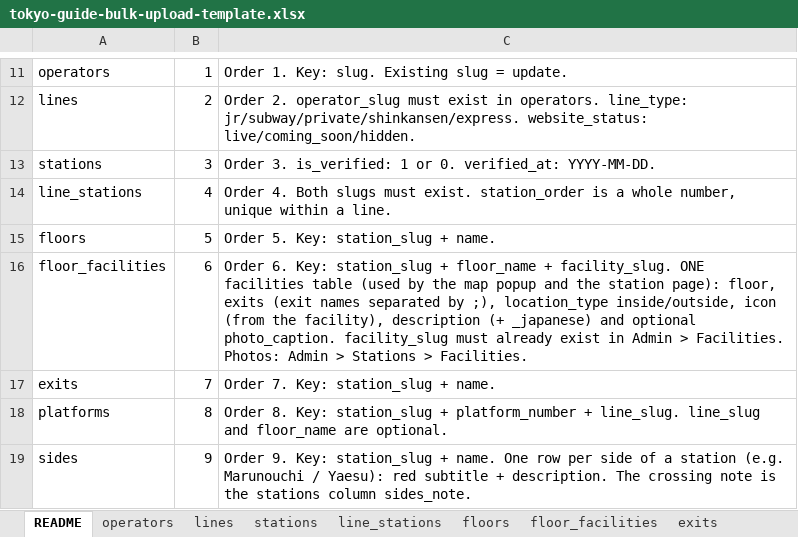
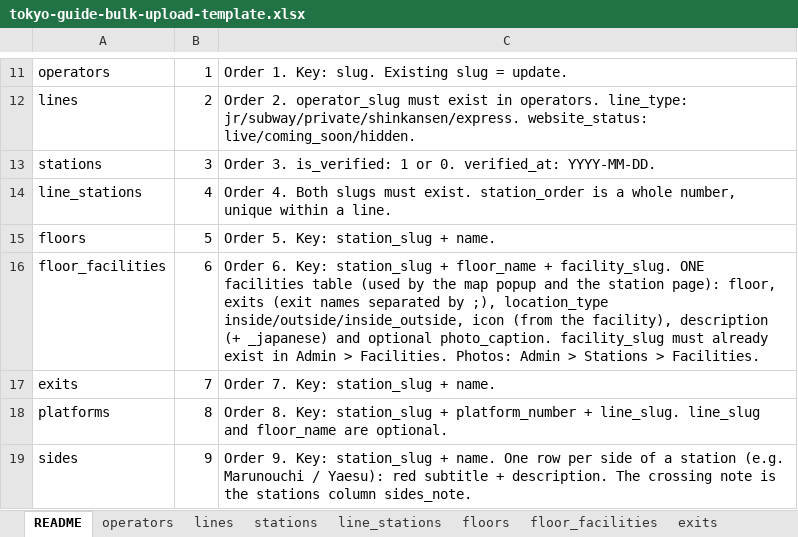
Before and after one commit to bikashgrg1995-04/tokyo-station-guide, an Excel workbook: public/templates/tokyo-guide-bulk-upload-template.xlsx, sheet README, drawn as a sheet; only a part is shown, gaps mark what is left out; values as stored, in another font and other column widths than the file's, no borders; the diff names each change by its address in the sheet, - before the commit and + after, or states it on an @@ line.

```diff
--- a/public/templates/tokyo-guide-bulk-upload-template.xlsx (sheet README)
+++ b/public/templates/tokyo-guide-bulk-upload-template.xlsx (sheet README)
-C16: …;), location_type inside/outside, icon (from…
+C16: …;), location_type inside/outside/inside_outside, icon (from…
```
Also changed, not shown: 8 other files.
